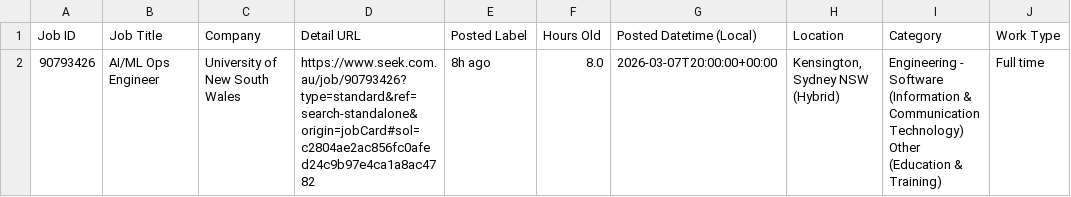
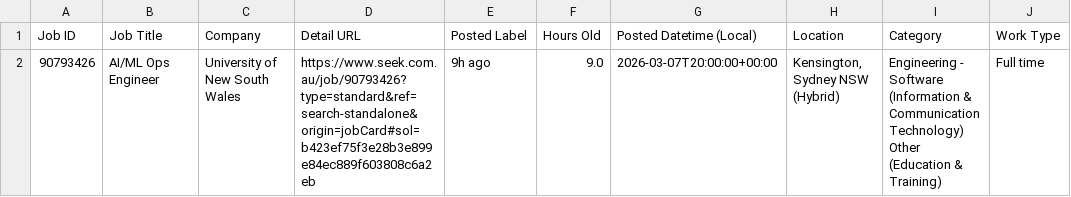
Before and after one commit to TIMXSHI/JobScrapper_SEEK_BA.BI, a CSV file: seek_MLAI_24h.csv, drawn as a sheet; only a part is shown; the diff names each change by its address in the sheet, - before the commit and + after, or states it on an @@ line.

```diff
--- a/seek_MLAI_24h.csv
+++ b/seek_MLAI_24h.csv
-D2 (Detail URL): https://www.seek.com.au/job/90793426?type=standard&ref=search-standalone&origin=jobCard#sol=c2804ae2ac856fc0afed24c9b97e4ca1a8ac4782
+D2 (Detail URL): https://www.seek.com.au/job/90793426?type=standard&ref=search-standalone&origin=jobCard#sol=b423ef75f3e28b3e899e84ec889f603808c6a2eb
-E2 (Posted Label): 8h ago
+E2 (Posted Label): 9h ago
-F2 (Hours Old): 8.0
+F2 (Hours Old): 9.0
```
Also changed, not shown: seek_SIA_24h.csv.
